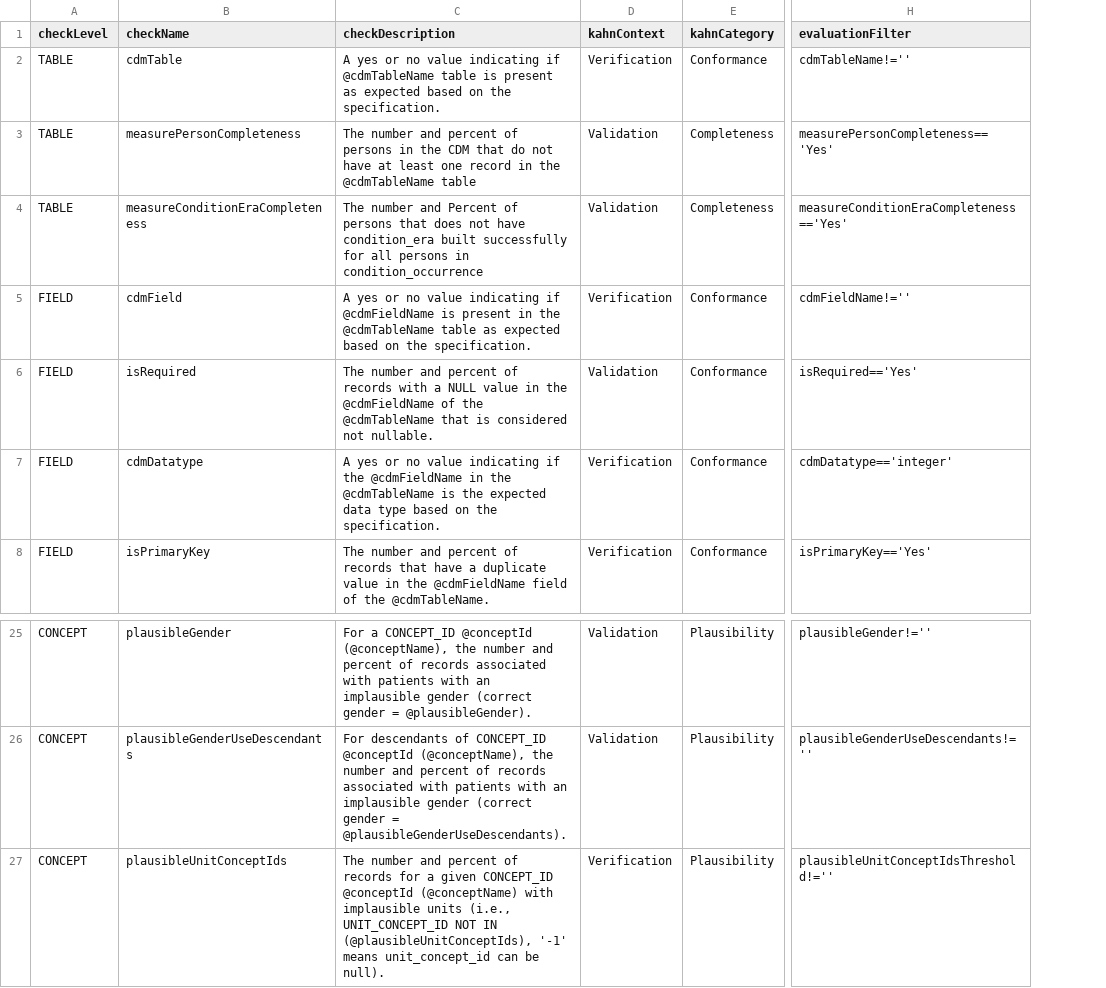
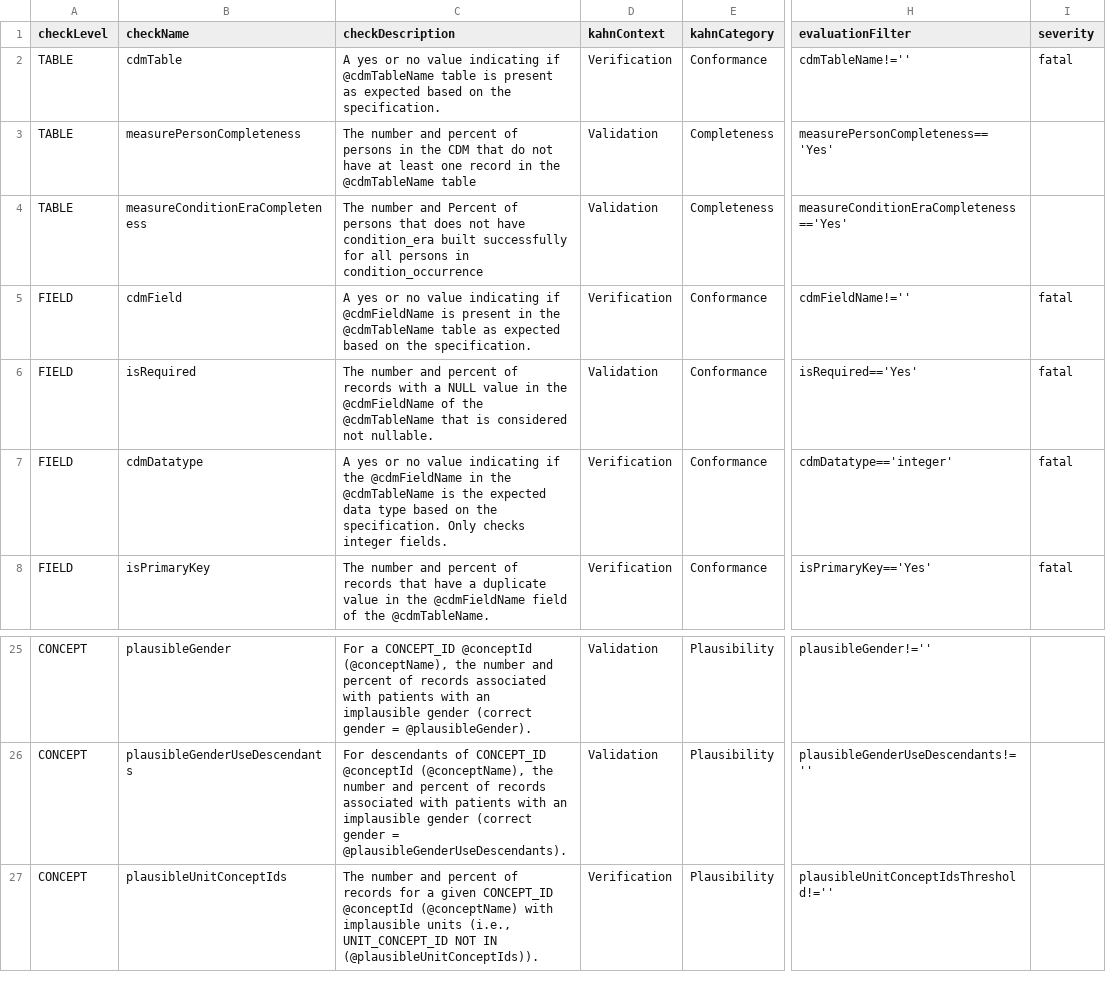
Before and after one commit to OHDSI/DataQualityDashboard, a CSV file: inst/csv/OMOP_CDMv5.4_Check_Descriptions.csv, drawn as a sheet; only a part is shown, gaps mark what is left out; the diff names each change by its address in the sheet, - before the commit and + after, or states it on an @@ line.

```diff
--- a/inst/csv/OMOP_CDMv5.4_Check_Descriptions.csv
+++ b/inst/csv/OMOP_CDMv5.4_Check_Descriptions.csv
+column I (severity), rows 2-8: fatal |  |  | fatal | fatal | fatal | fatal
-C7 (checkDescription): …the specification.
+C7 (checkDescription): …the specification. Only checks integer fields.
-C27 (checkDescription): …NOT IN (@plausibleUnitConceptIds), '-1' means unit_concept_id can be null).
+C27 (checkDescription): …NOT IN (@plausibleUnitConceptIds)).
```
Also changed, not shown: 52 other files.
